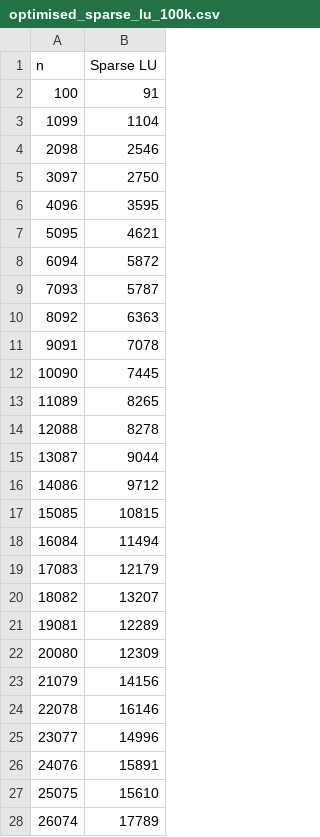
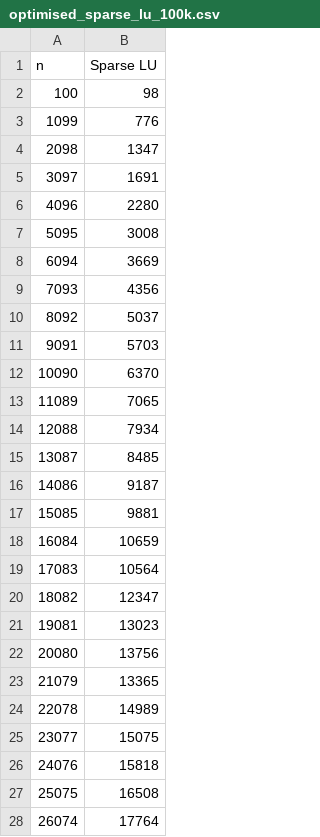
Before and after one commit to Eg-Nickname/num_methods, a CSV file: N02/bench_data/optimised_sparse_lu_100k.csv, drawn as a sheet; only a part is shown; the diff covers the shown part only.

```diff
--- a/N02/bench_data/optimised_sparse_lu_100k.csv
+++ b/N02/bench_data/optimised_sparse_lu_100k.csv
@@ -1,28 +1,28 @@
 n;Sparse LU;
-100;91;
-1099;1104;
-2098;2546;
-3097;2750;
-4096;3595;
-5095;4621;
-6094;5872;
-7093;5787;
-8092;6363;
-9091;7078;
-10090;7445;
-11089;8265;
-12088;8278;
-13087;9044;
-14086;9712;
-15085;10815;
-16084;11494;
-17083;12179;
-18082;13207;
-19081;12289;
-20080;12309;
-21079;14156;
-22078;16146;
-23077;14996;
-24076;15891;
-25075;15610;
-26074;17789;
+100;98;
+1099;776;
+2098;1347;
+3097;1691;
+4096;2280;
+5095;3008;
+6094;3669;
+7093;4356;
+8092;5037;
+9091;5703;
+10090;6370;
+11089;7065;
+12088;7934;
+13087;8485;
+14086;9187;
+15085;9881;
+16084;10659;
+17083;10564;
+18082;12347;
+19081;13023;
+20080;13756;
+21079;13365;
+22078;14989;
+23077;15075;
+24076;15818;
+25075;16508;
+26074;17764;
```
Also changed, not shown: 73 edited cells elsewhere in this file, N02/bench_data/optimisation_cmp/no_march_dense_fullpiv_lu_4000.csv, N02/bench_data/optimisation_cmp/no_march_dense_partialpiv_qr_4000.csv, 7 other files.
